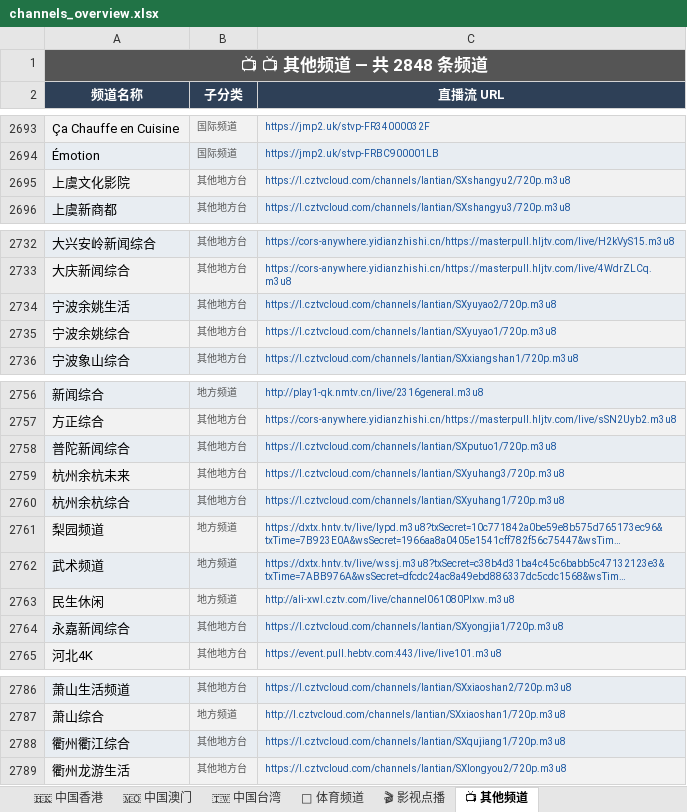
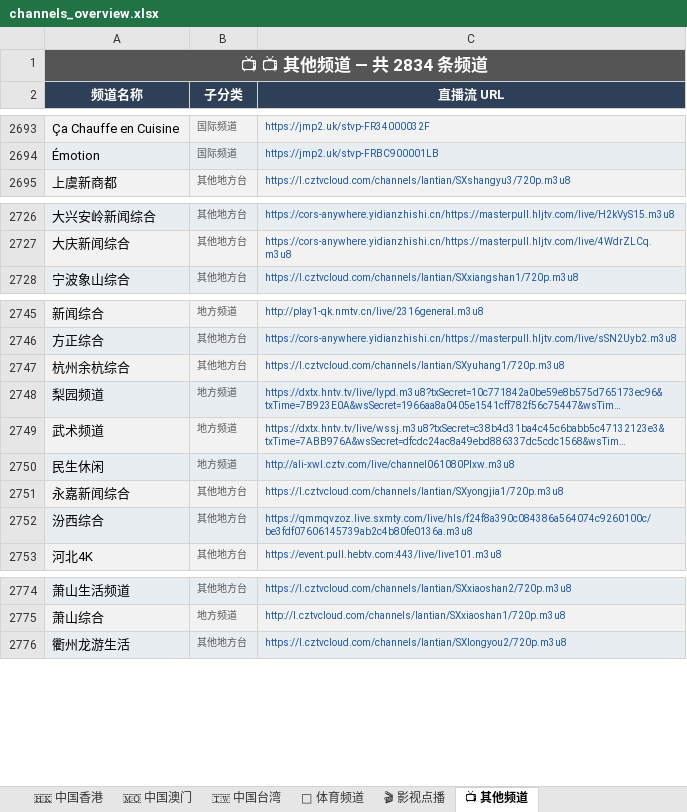
Before and after one commit to amazonjdshop/tv, an Excel workbook: channels_overview.xlsx, sheet 📺 其他频道, drawn as a sheet; only a part is shown, gaps mark what is left out; long unchanged cells end in …; values as stored, in another font and other column widths than the file's, no borders; removed rows and columns are numbered as before the commit, all else as after; the diff covers the shown part only; the diff names each change by its address in the sheet, - before the commit and + after, or states it on an @@ line.

```diff
--- a/channels_overview.xlsx (sheet 📺 其他频道)
+++ b/channels_overview.xlsx (sheet 📺 其他频道)
-A1 (频道名称): 📺 📺 其他频道 — 共 2848 条频道
+A1 (频道名称): 📺 📺 其他频道 — 共 2834 条频道
-row 2695: 上虞文化影院 | 其他地方台 | https://l.cztvcloud.com/channels/lantian/SXshangyu2/720p.m3u8
-row 2734: 宁波余姚生活 | 其他地方台 | https://l.cztvcloud.com/channels/lantian/SXyuyao2/720p.m3u8
-row 2735: 宁波余姚综合 | 其他地方台 | https://l.cztvcloud.com/channels/lantian/SXyuyao1/720p.m3u8
-row 2758: 普陀新闻综合 | 其他地方台 | https://l.cztvcloud.com/channels/lantian/SXputuo1/720p.m3u8
-row 2759: 杭州余杭未来 | 其他地方台 | https://l.cztvcloud.com/channels/lantian/SXyuhang3/720p.m3u8
+row 2752: 汾西综合 | 其他地方台 | https://qmmqvzoz.live.sxmty.com/live/hls/f24f8a390c084386a564074c9260100c/be3fdf07606145739ab2c4b80fe0136a.m3u8
-row 2788: 衢州衢江综合 | 其他地方台 | https://l.cztvcloud.com/channels/lantian/SXqujiang1/720p.m3u8
```
Also changed, not shown: 4 added rows and 13 removed rows elsewhere in this sheet, sheet 🎬 影视点播, sheet 📊 总览, sheet 📡 中国大陆 · 浙江, sheet 🇭🇰 中国香港, 5 other files.
